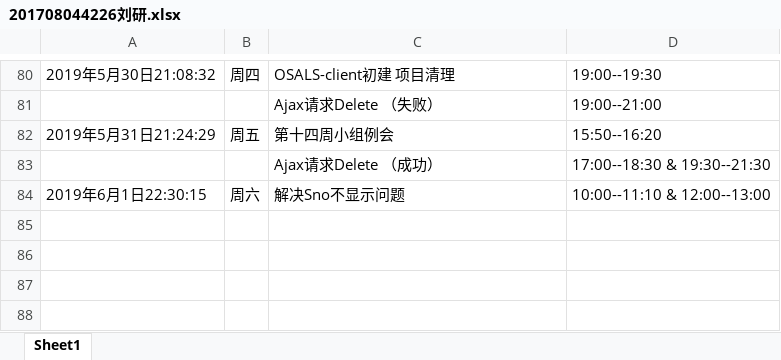
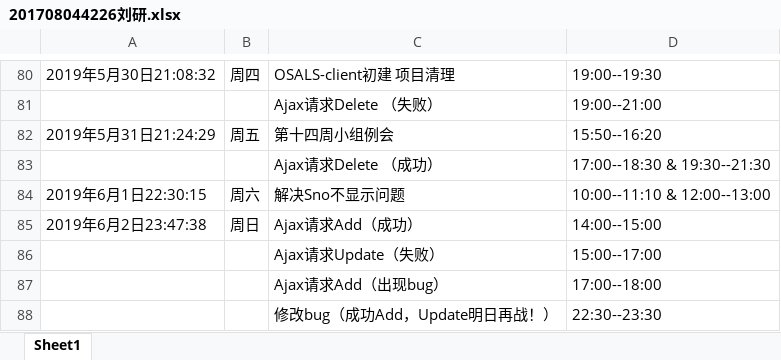
Before and after one commit to ly934060690/OSALS, an Excel workbook: doc/log/201708044226刘研.xlsx, sheet Sheet1, drawn as a sheet; only a part is shown, gaps mark what is left out; values as stored, in another font and other column widths than the file's, no borders; the diff names each change by its address in the sheet, - before the commit and + after, or states it on an @@ line.

Commit message:
Ajax请求Add Update
Update有思路，明日继续

```diff
--- a/doc/log/201708044226刘研.xlsx (sheet Sheet1)
+++ b/doc/log/201708044226刘研.xlsx (sheet Sheet1)
+row 85: 2019年6月2日23:47:38 | 周日 | Ajax请求Add（成功） | 14:00--15:00
+row 86:  |  | Ajax请求Update（失败） | 15:00--17:00
+row 87:  |  | Ajax请求Add（出现bug） | 17:00--18:00
+row 88:  |  | 修改bug（成功Add，Update明日再战！） | 22:30--23:30
```
Also changed, not shown: 8 other files.
